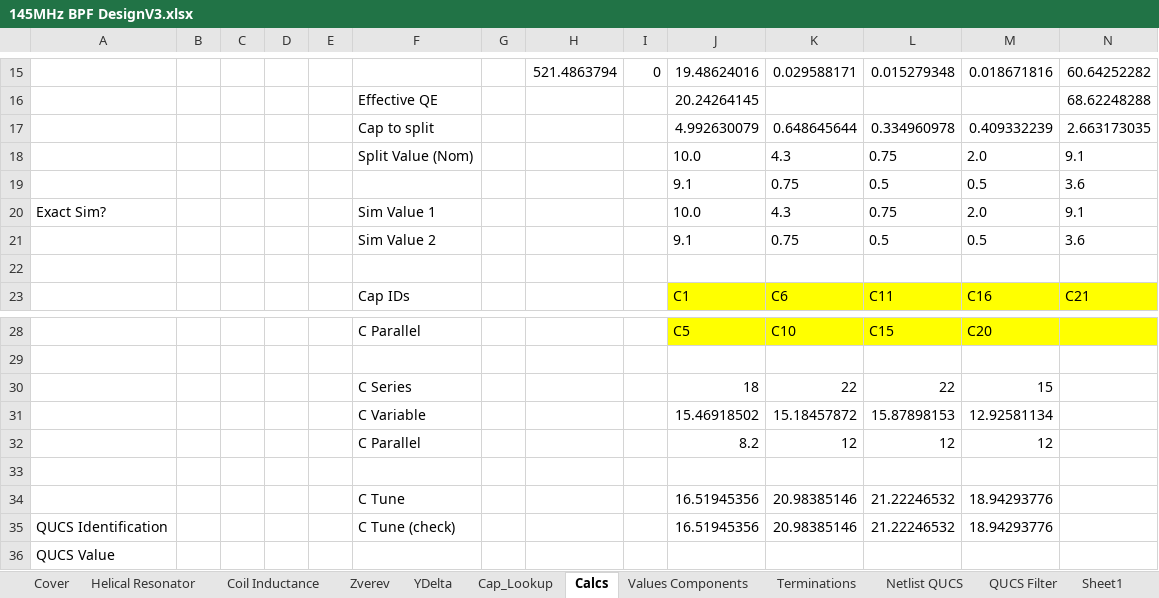
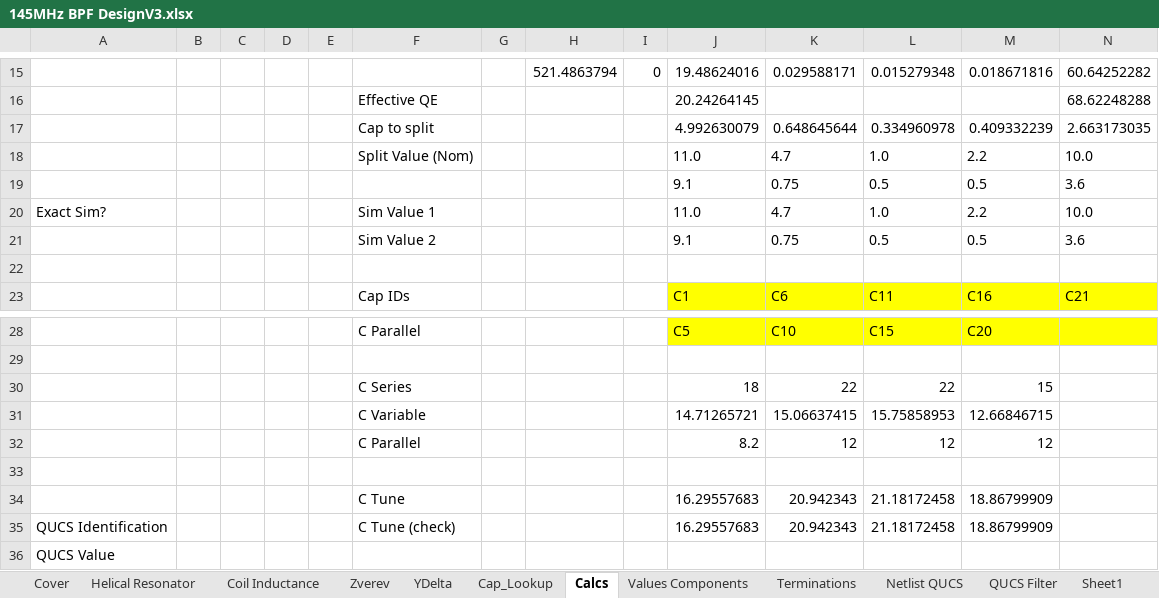
Before and after one commit to M0LTE/pi-transceiver, an Excel workbook: electronics/receiver/FilterDesign/145MHz BPF DesignV3.xlsx, sheet Calcs, drawn as a sheet; only a part is shown, gaps mark what is left out; values as stored, in another font and other column widths than the file's, no borders; removed rows and columns are numbered as before the commit, all else as after; the diff names each change by its address in the sheet, - before the commit and + after, or states it on an @@ line.

```diff
--- a/electronics/receiver/FilterDesign/145MHz BPF DesignV3.xlsx (sheet Calcs)
+++ b/electronics/receiver/FilterDesign/145MHz BPF DesignV3.xlsx (sheet Calcs)
-row 18:  |  |  |  |  | Split Value (Nom) |  |  |  | 10.0 | 4.3 | 0.75 | 2.0 | 9.1
+row 18:  |  |  |  |  | Split Value (Nom) |  |  |  | 11.0 | 4.7 | 1.0 | 2.2 | 10.0
-row 20: Exact Sim? |  |  |  |  | Sim Value 1 |  |  |  | 10.0 | 4.3 | 0.75 | 2.0 | 9.1
+row 20: Exact Sim? |  |  |  |  | Sim Value 1 |  |  |  | 11.0 | 4.7 | 1.0 | 2.2 | 10.0
-row 31:  |  |  |  |  | C Variable |  |  |  | 15.46918502 | 15.18457872 | 15.87898153 | 12.92581134
+row 31:  |  |  |  |  | C Variable |  |  |  | 14.71265721 | 15.06637415 | 15.75858953 | 12.66846715
-row 34:  |  |  |  |  | C Tune |  |  |  | 16.51945356 | 20.98385146 | 21.22246532 | 18.94293776
+row 34:  |  |  |  |  | C Tune |  |  |  | 16.29557683 | 20.942343 | 21.18172458 | 18.86799909
-J35: 16.51945356
+J35: 16.29557683
-K35: 20.98385146
+K35: 20.942343
-L35: 21.22246532
+L35: 21.18172458
-M35: 18.94293776
+M35: 18.86799909
```
Also changed, not shown: sheet Cap_Lookup, sheet Values Components, sheet QUCS Filter, sheet Sheet1.
